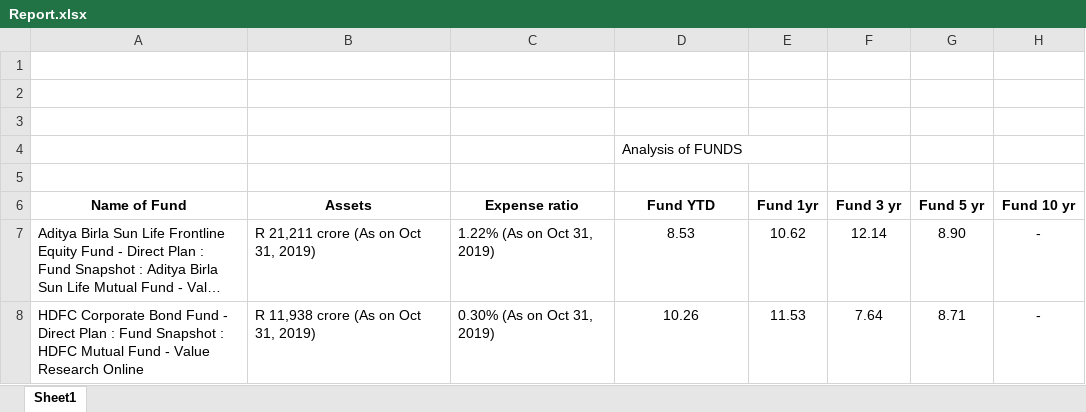
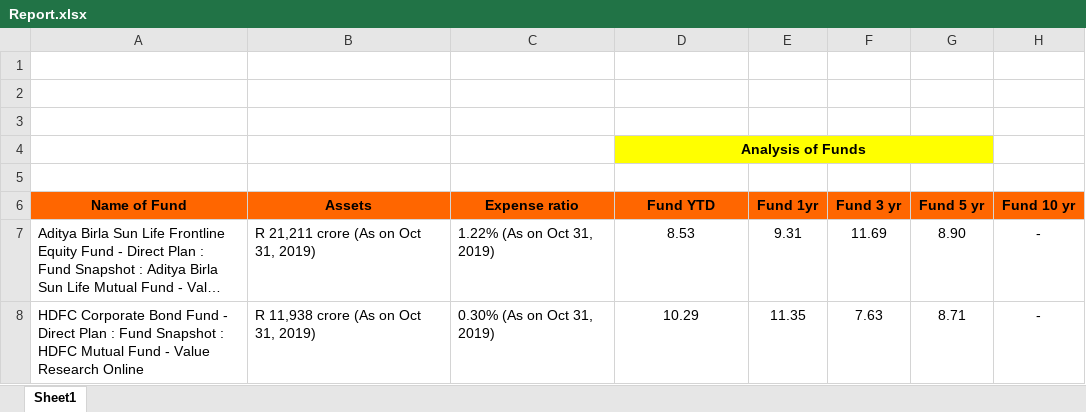
Before and after one commit to russo1237/data_scraping, an Excel workbook: Report.xlsx, sheet Sheet1, drawn as a sheet; long unchanged cells end in …; values as stored, in another font and other column widths than the file's, no borders; the diff names each change by its address in the sheet, - before the commit and + after, or states it on an @@ line.

```diff
--- a/Report.xlsx (sheet Sheet1)
+++ b/Report.xlsx (sheet Sheet1)
-D4 (Fund YTD): Analysis of FUNDS
+D4 (Fund YTD): Analysis of Funds
-D4:G4 fill: none
+D4:G4 fill: #FFFF00
@@ D4 bold: off → on, alignment: left → center @@
+D4:G4 merged
-A6:H6 fill: none
+A6:H6 fill: #FF6600
-E7 (Fund 1yr): 10.62
+E7 (Fund 1yr): 9.31
-F7 (Fund 3 yr): 12.14
+F7 (Fund 3 yr): 11.69
-D8 (Fund YTD): 10.26
+D8 (Fund YTD): 10.29
-E8 (Fund 1yr): 11.53
+E8 (Fund 1yr): 11.35
-F8 (Fund 3 yr): 7.64
+F8 (Fund 3 yr): 7.63
```
Also changed, not shown: 4 other files.
